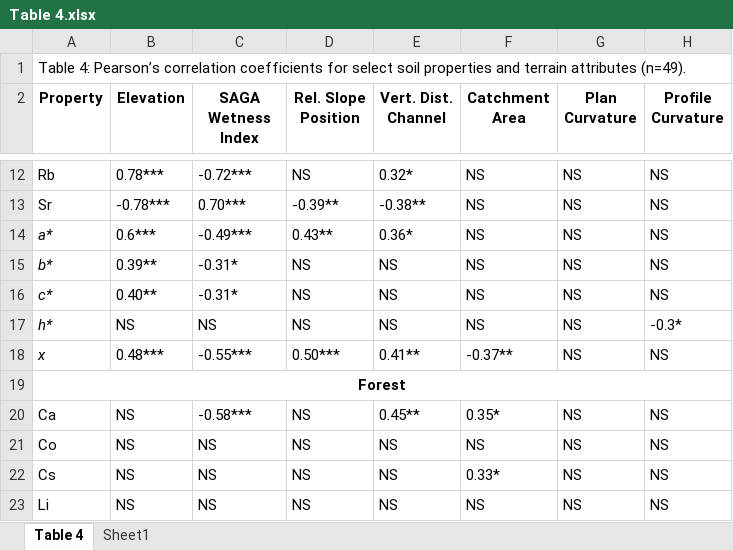
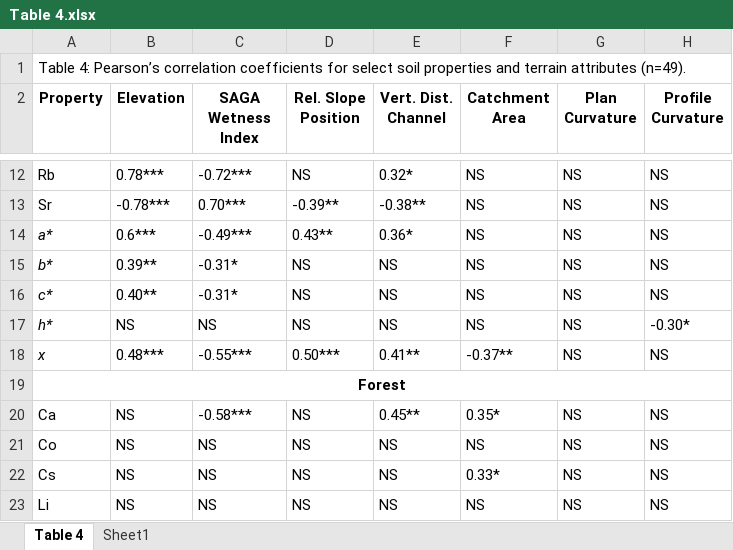
Before and after one commit to alex-koiter/terrain-attributes, an Excel workbook: Submission/Table 4.xlsx, sheet Table 4, drawn as a sheet; only a part is shown, gaps mark what is left out; values as stored, in another font and other column widths than the file's, no borders; the diff names each change by its address in the sheet, - before the commit and + after, or states it on an @@ line.

```diff
--- a/Submission/Table 4.xlsx (sheet Table 4)
+++ b/Submission/Table 4.xlsx (sheet Table 4)
-H17 (Profile Curvature): -0.3*
+H17 (Profile Curvature): -0.30*
```
Also changed, not shown: Submission/Table 2.xlsx, Submission/Table 3.xlsx, 15 other files.
